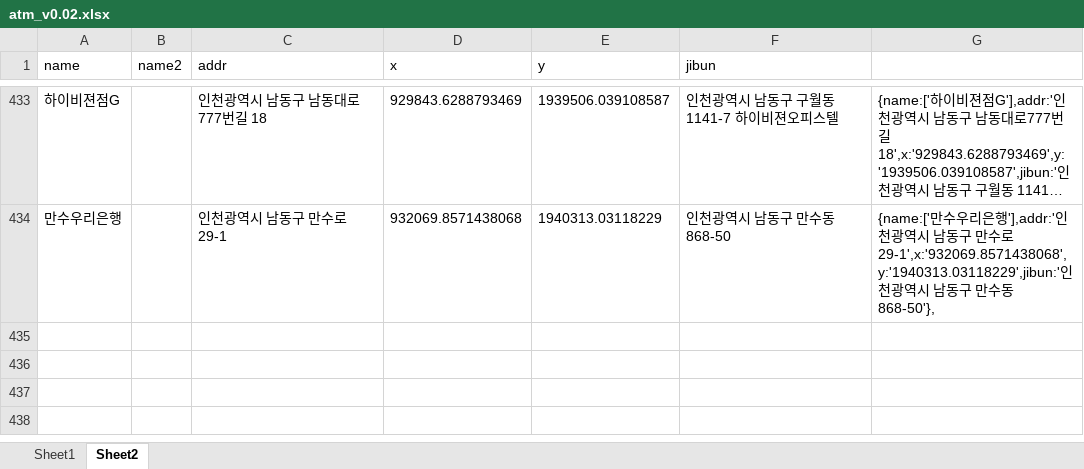
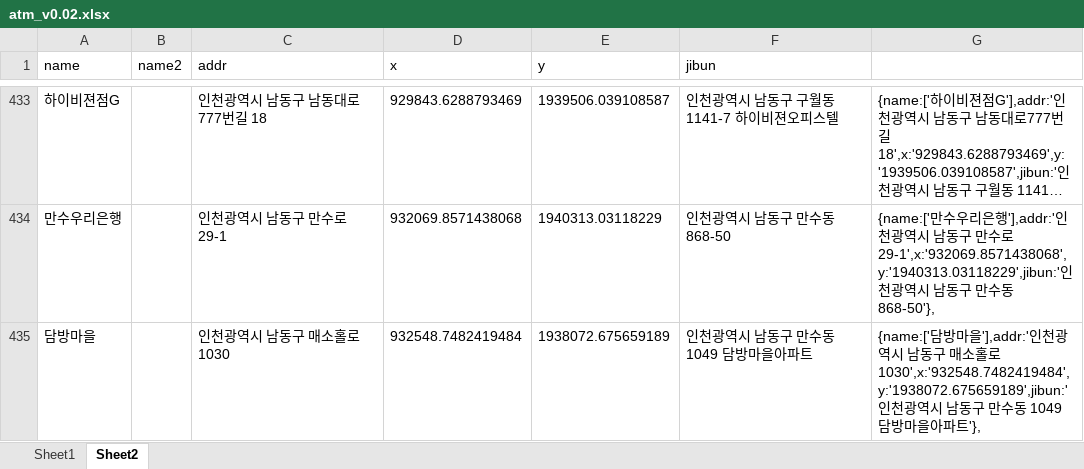
Before and after one commit to hyeokpark/atm, an Excel workbook: atm_v0.02.xlsx, sheet Sheet2, drawn as a sheet; only a part is shown, gaps mark what is left out; long unchanged cells end in …; values as stored, in another font and other column widths than the file's, no borders; the diff names each change by its address in the sheet, - before the commit and + after, or states it on an @@ line.

```diff
--- a/atm_v0.02.xlsx (sheet Sheet2)
+++ b/atm_v0.02.xlsx (sheet Sheet2)
+row 435: 담방마을 |  | 인천광역시 남동구 매소홀로 1030 | 932548.7482419484 | 1938072.675659189 | 인천광역시 남동구 만수동 1049 담방마을아파트 | {name:['담방마을'],addr:'인천광역시 남동구 매소홀로 1030',x:'932548.7482419484',y:'1938072.675659189',jibun:'인천광역시 남동구 만수동 1049 담방마을아파트'},
```
Also changed, not shown: 1 other file.
